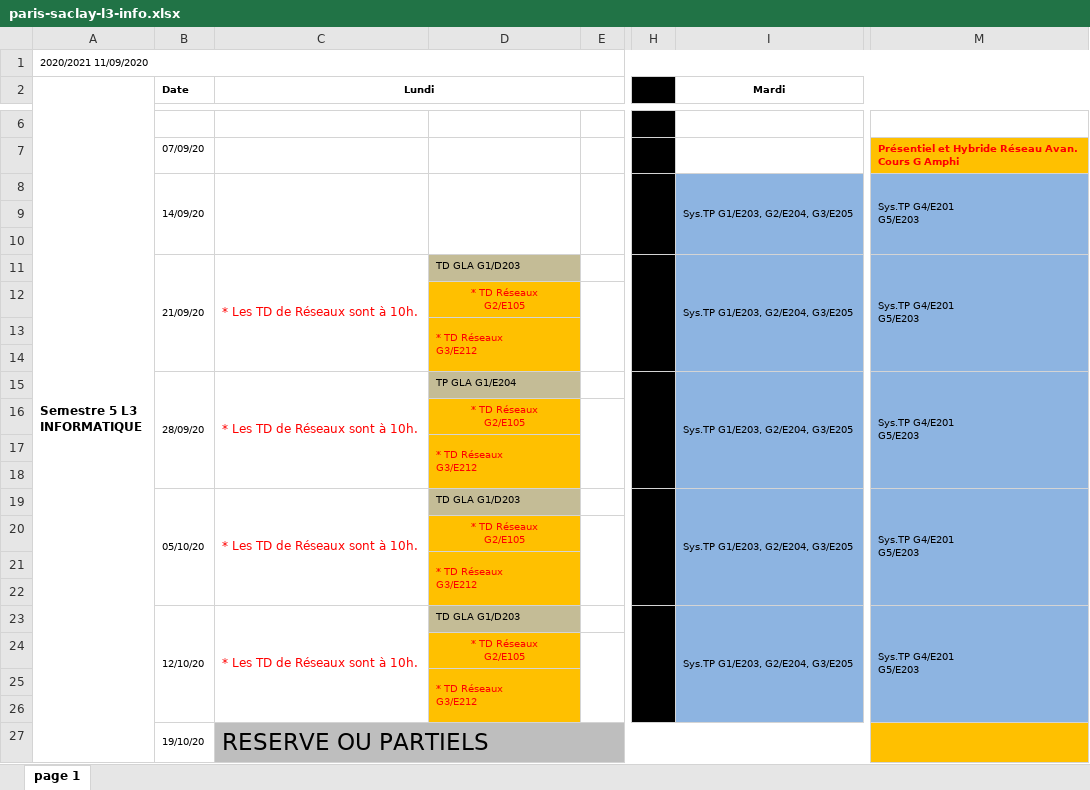
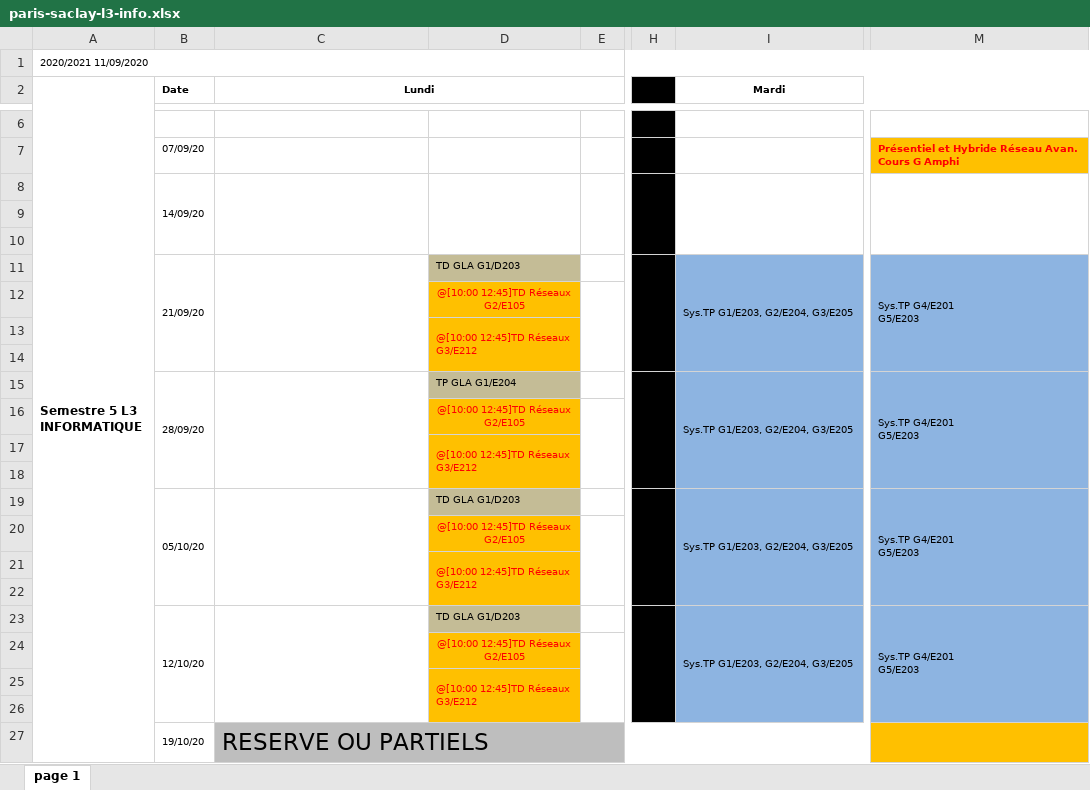
Before and after one commit to lucasmrdt/edt-to-google-calendar, an Excel workbook: assets/paris-saclay-l3-info.xlsx, sheet page 1, drawn as a sheet; only a part is shown, gaps mark what is left out; values as stored, in another font and other column widths than the file's, no borders; ↵ is a line break in a cell; the diff covers the shown part only; the diff names each change by its address in the sheet, - before the commit and + after, or states it on an @@ line.

Commit message:
update L3-info timetable

```diff
--- a/assets/paris-saclay-l3-info.xlsx (sheet page 1)
+++ b/assets/paris-saclay-l3-info.xlsx (sheet page 1)
-I8 (Mardi): Sys.TP G1/E203, G2/E204, G3/E205
+I8 (Mardi): (empty)
-I8:I10 fill: #8DB4E1
+I8:I10 fill: none
-M8: Sys.TP G4/E201 ↵ G5/E203
+M8: (empty)
-M8:M10 fill: #8DB4E1
+M8:M10 fill: none
-C11 (Lundi): * Les TD de Réseaux sont à 10h.
+C11 (Lundi): (empty)
-D12: * TD Réseaux ↵ G2/E105
+D12: @[10:00 12:45]TD Réseaux ↵ G2/E105
-D13: * TD Réseaux ↵ G3/E212
+D13: @[10:00 12:45]TD Réseaux ↵ G3/E212
-C15 (Lundi): * Les TD de Réseaux sont à 10h.
+C15 (Lundi): (empty)
-D16: * TD Réseaux ↵ G2/E105
+D16: @[10:00 12:45]TD Réseaux ↵ G2/E105
-D17: * TD Réseaux ↵ G3/E212
+D17: @[10:00 12:45]TD Réseaux ↵ G3/E212
-C19 (Lundi): * Les TD de Réseaux sont à 10h.
+C19 (Lundi): (empty)
-D20: * TD Réseaux ↵ G2/E105
+D20: @[10:00 12:45]TD Réseaux ↵ G2/E105
-D21: * TD Réseaux ↵ G3/E212
+D21: @[10:00 12:45]TD Réseaux ↵ G3/E212
-C23 (Lundi): * Les TD de Réseaux sont à 10h.
+C23 (Lundi): (empty)
-D24: * TD Réseaux ↵ G2/E105
+D24: @[10:00 12:45]TD Réseaux ↵ G2/E105
-D25: * TD Réseaux ↵ G3/E212
+D25: @[10:00 12:45]TD Réseaux ↵ G3/E212
```
Also changed, not shown: 15 edited cells elsewhere in this sheet, 1 other file.
